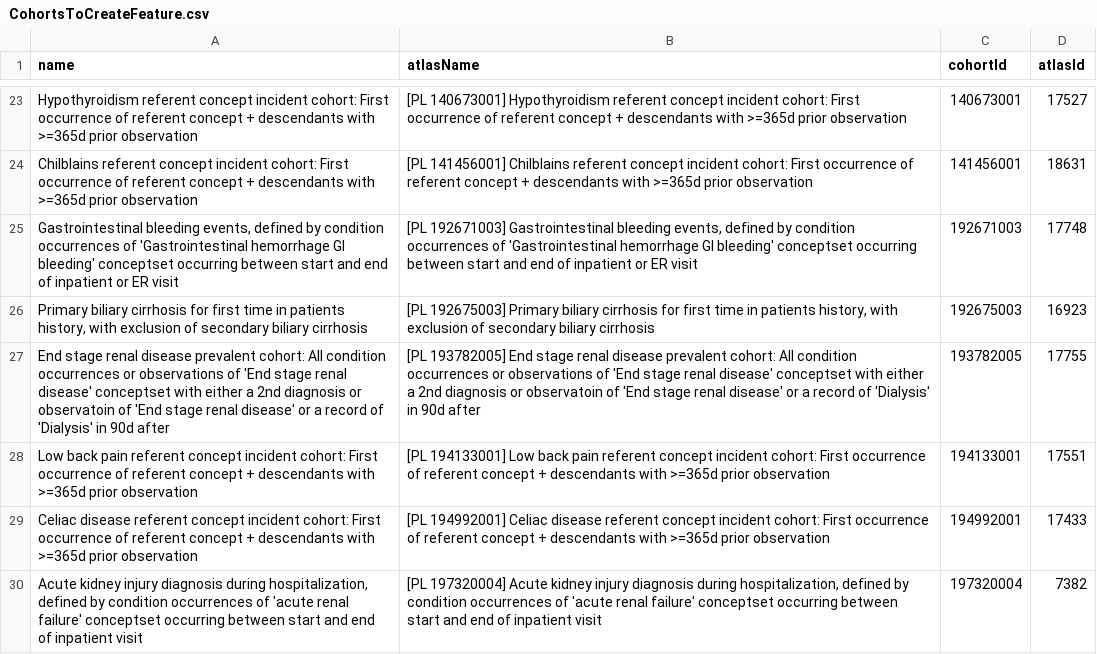
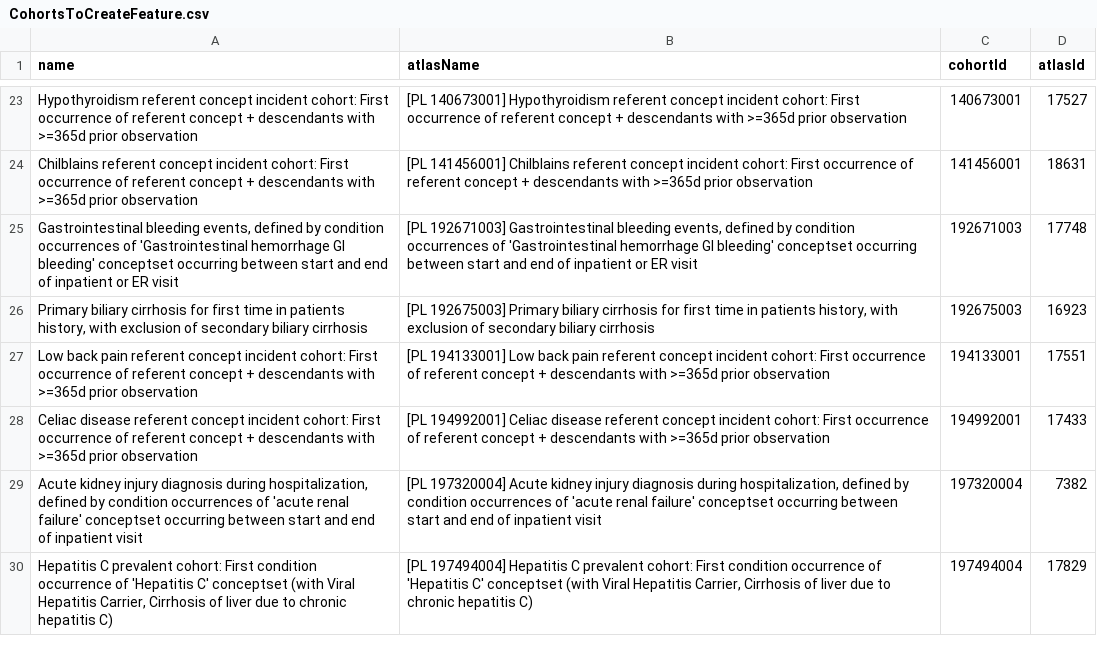
Before and after one commit to ohdsi-studies/HERACharacterization, a CSV file: inst/settings/CohortsToCreateFeature.csv, drawn as a sheet; only a part is shown, gaps mark what is left out; the shorter side is filled out with more unchanged rows; the diff names each change by its address in the sheet, - before the commit and + after, or states it on an @@ line.

```diff
--- a/inst/settings/CohortsToCreateFeature.csv
+++ b/inst/settings/CohortsToCreateFeature.csv
-row 27: End stage renal disease prevalent cohort: All condition occurrences or observations of 'End stage renal disease' conceptset with either a 2nd diagnosis or observatoin of 'End stage renal disease' or a record of 'Dialysis' in 90d after | [PL 193782005] End stage renal disease prevalent cohort: All condition occurrences or observations of 'End stage renal disease' conceptset with either a 2nd diagnosis or observatoin of 'End stage renal disease' or a record of 'Dialysis' in 90d after | 193782005 | 17755
```
Also changed, not shown: inst/settings/CohortsToDeriveTarget.csv, inst/settings/diagnostics/CohortsToCreate.csv, 11 other files.
